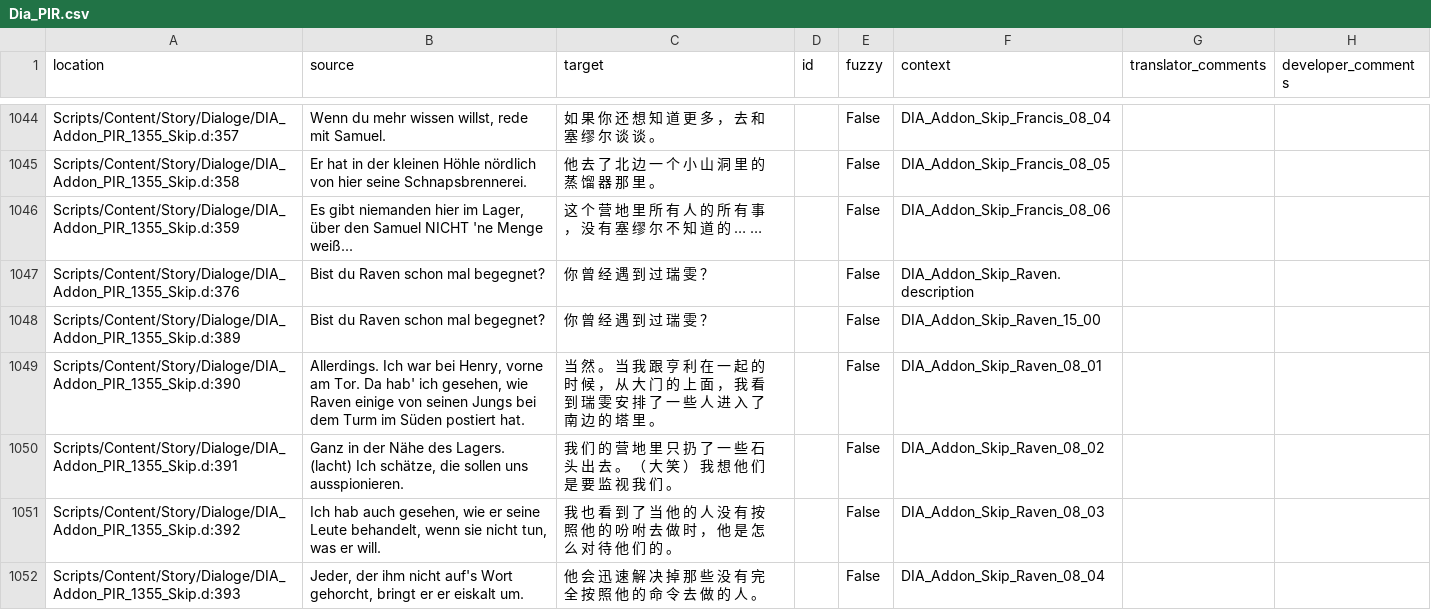
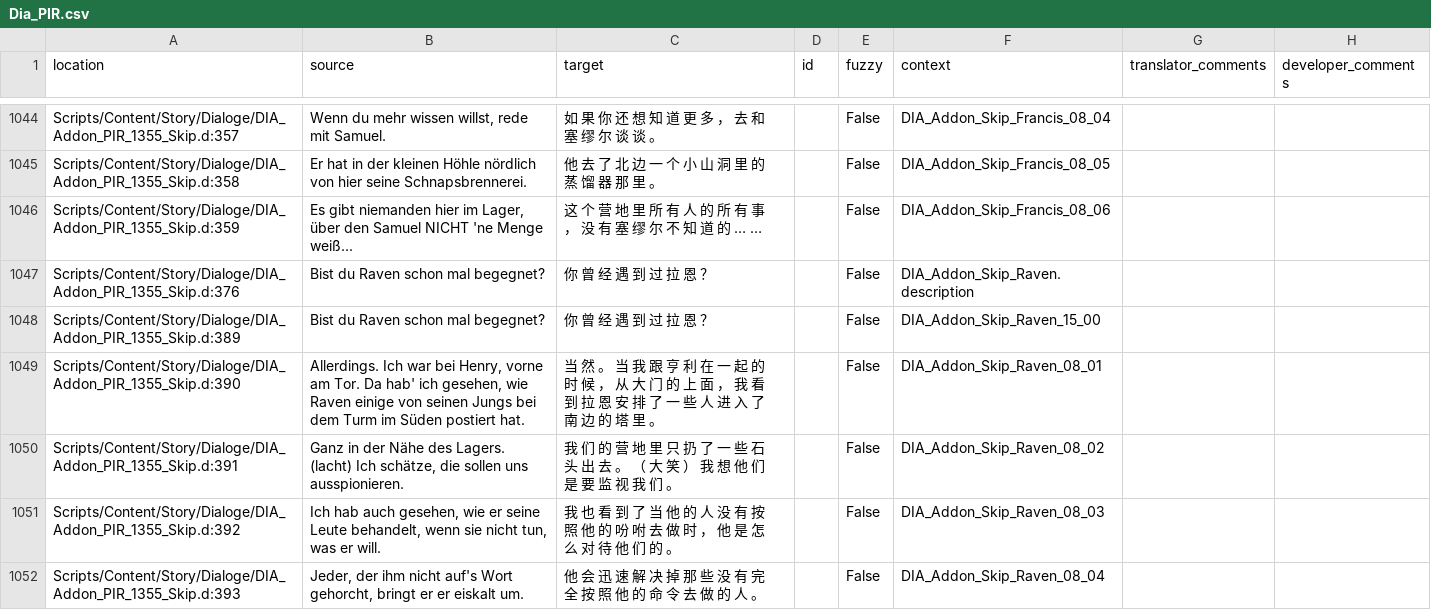
Before and after one commit to auronen/Gothic-2-localization, a CSV file: .translations/zh_Hans/Dia_PIR.csv, drawn as a sheet; only a part is shown, gaps mark what is left out; the diff covers the shown part only.

Commit message:
Translated using Weblate (Chinese (Simplified))
Currently translated at 100.0% (1564 of 1564 strings)

Translation: Gothic 2: Night of the Raven/Dia_PIR
Translate-URL: http://weblate.cokoliv.eu/projects/gothic-2-night-of-the-raven/dia_pir/zh_Hans/

```diff
--- a/.translations/zh_Hans/Dia_PIR.csv
+++ b/.translations/zh_Hans/Dia_PIR.csv
@@ -1046,5 +1046,5 @@
 "Scripts/Content/Story/Dialoge/DIA_Addon_PIR_1355_Skip.d:359","Es gibt niemanden hier im Lager, über den Samuel NICHT 'ne Menge weiß...","这 个 营 地 里 所 有 人 的 所 有 事 ， 没 有 塞 缪 尔 不 知 道 的 … …","","False","DIA_Addon_Skip_Francis_08_06","",""
-"Scripts/Content/Story/Dialoge/DIA_Addon_PIR_1355_Skip.d:376","Bist du Raven schon mal begegnet?","你 曾 经 遇 到 过 瑞 雯 ？","","False","DIA_Addon_Skip_Raven.description","",""
-"Scripts/Content/Story/Dialoge/DIA_Addon_PIR_1355_Skip.d:389","Bist du Raven schon mal begegnet?","你 曾 经 遇 到 过 瑞 雯 ？","","False","DIA_Addon_Skip_Raven_15_00","",""
-"Scripts/Content/Story/Dialoge/DIA_Addon_PIR_1355_Skip.d:390","Allerdings. Ich war bei Henry, vorne am Tor. Da hab' ich gesehen, wie Raven einige von seinen Jungs bei dem Turm im Süden postiert hat.","当 然 。 当 我 跟 亨 利 在 一 起 的 时 候 ， 从 大 门 的 上 面 ， 我 看 到 瑞 雯 安 排 了 一 些 人 进 入 了 南 边 的 塔 里 。","","False","DIA_Addon_Skip_Raven_08_01","",""
+"Scripts/Content/Story/Dialoge/DIA_Addon_PIR_1355_Skip.d:376","Bist du Raven schon mal begegnet?","你 曾 经 遇 到 过 拉 恩 ？","","False","DIA_Addon_Skip_Raven.description","",""
+"Scripts/Content/Story/Dialoge/DIA_Addon_PIR_1355_Skip.d:389","Bist du Raven schon mal begegnet?","你 曾 经 遇 到 过 拉 恩 ？","","False","DIA_Addon_Skip_Raven_15_00","",""
+"Scripts/Content/Story/Dialoge/DIA_Addon_PIR_1355_Skip.d:390","Allerdings. Ich war bei Henry, vorne am Tor. Da hab' ich gesehen, wie Raven einige von seinen Jungs bei dem Turm im Süden postiert hat.","当 然 。 当 我 跟 亨 利 在 一 起 的 时 候 ， 从 大 门 的 上 面 ， 我 看 到 拉 恩 安 排 了 一 些 人 进 入 了 南 边 的 塔 里 。","","False","DIA_Addon_Skip_Raven_08_01","",""
 "Scripts/Content/Story/Dialoge/DIA_Addon_PIR_1355_Skip.d:391","Ganz in der Nähe des Lagers. (lacht) Ich schätze, die sollen uns ausspionieren.","我 们 的 营 地 里 只 扔 了 一 些 石 头 出 去 。 （ 大 笑 ） 我 想 他 们 是 要 监 视 我 们 。","","False","DIA_Addon_Skip_Raven_08_02","",""
```
Also changed, not shown: 7 edited cells elsewhere in this file.
